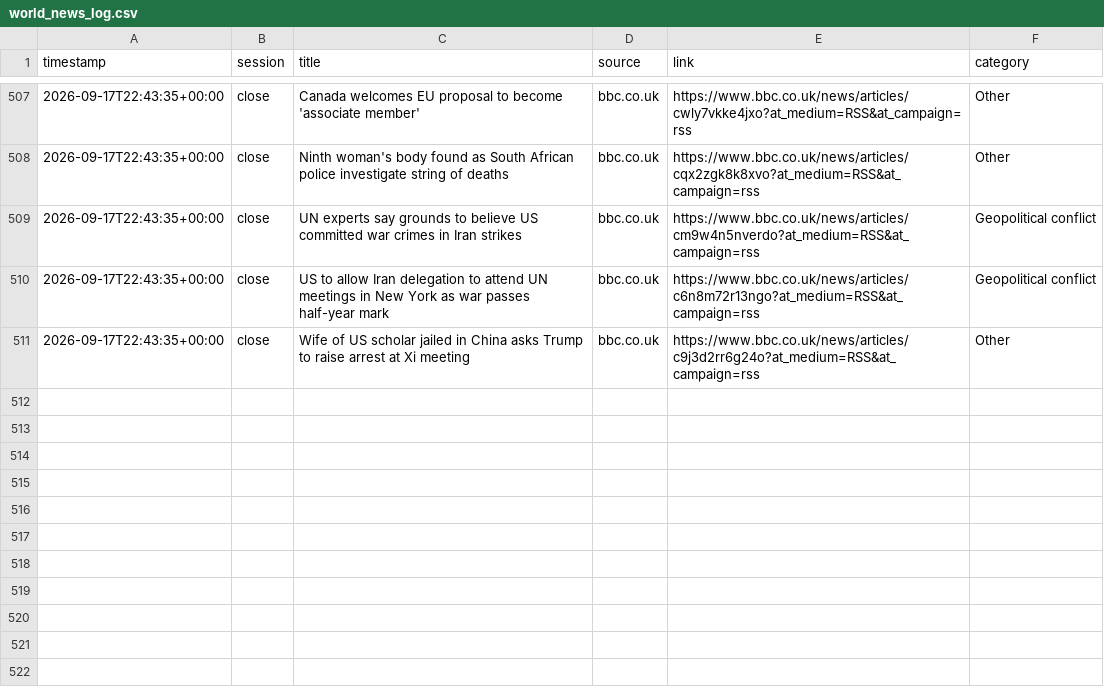
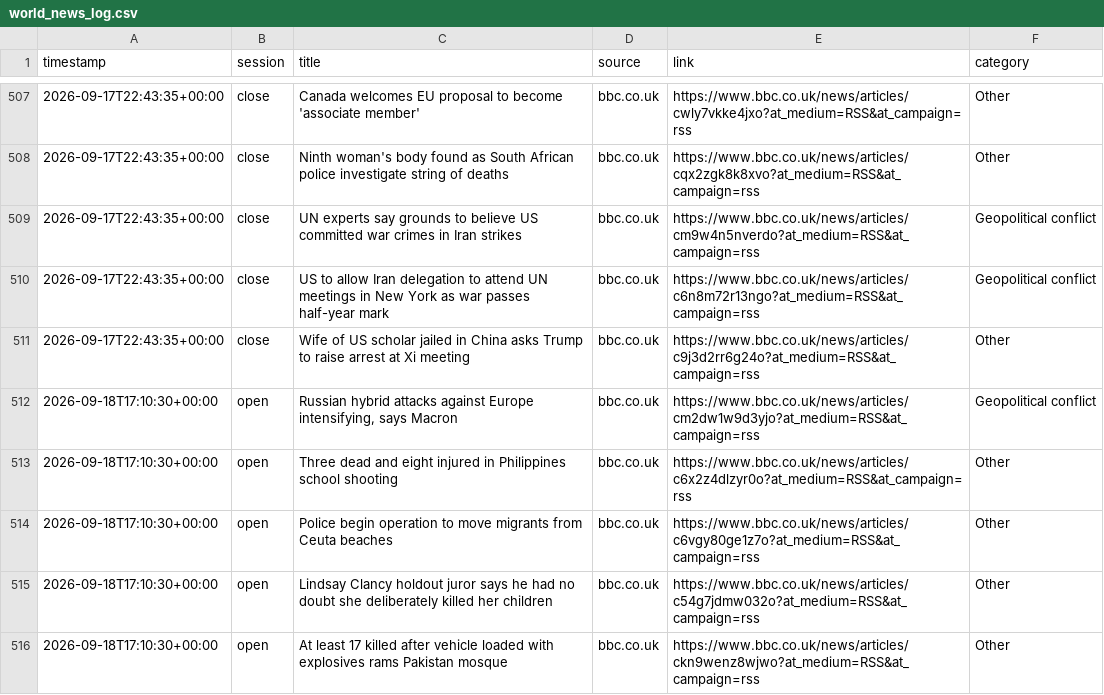
Before and after one commit to ericustayev-dot/Thecolorgreen, a CSV file: world_news_log.csv, drawn as a sheet; only a part is shown, gaps mark what is left out.

```diff
--- a/world_news_log.csv
+++ b/world_news_log.csv
@@ -511 +511,6 @@ timestamp,session,title,source,link,category
 2026-09-17T22:43:35+00:00,close,Wife of US scholar jailed in China asks Trump to raise arrest at Xi meeting,bbc.co.uk,https://www.bbc.co.uk/news/articles/c9j3d2rr6g24o?at_medium=RSS&at_campaign=rss,Other
+2026-09-18T17:10:30+00:00,open,"Russian hybrid attacks against Europe intensifying, says Macron",bbc.co.uk,https://www.bbc.co.uk/news/articles/cm2dw1w9d3yjo?at_medium=RSS&at_campaign=rss,Geopolitical conflict
+2026-09-18T17:10:30+00:00,open,Three dead and eight injured in Philippines school shooting,bbc.co.uk,https://www.bbc.co.uk/news/articles/c6x2z4dlzyr0o?at_medium=RSS&at_campaign=rss,Other
+2026-09-18T17:10:30+00:00,open,Police begin operation to move migrants from Ceuta beaches,bbc.co.uk,https://www.bbc.co.uk/news/articles/c6vgy80ge1z7o?at_medium=RSS&at_campaign=rss,Other
+2026-09-18T17:10:30+00:00,open,Lindsay Clancy holdout juror says he had no doubt she deliberately killed her children,bbc.co.uk,https://www.bbc.co.uk/news/articles/c54g7jdmw032o?at_medium=RSS&at_campaign=rss,Other
+2026-09-18T17:10:30+00:00,open,At least 17 killed after vehicle loaded with explosives rams Pakistan mosque,bbc.co.uk,https://www.bbc.co.uk/news/articles/ckn9wenz8wjwo?at_medium=RSS&at_campaign=rss,Other
```
Also changed, not shown: commodities_history.csv, history.csv, 1 other file.
